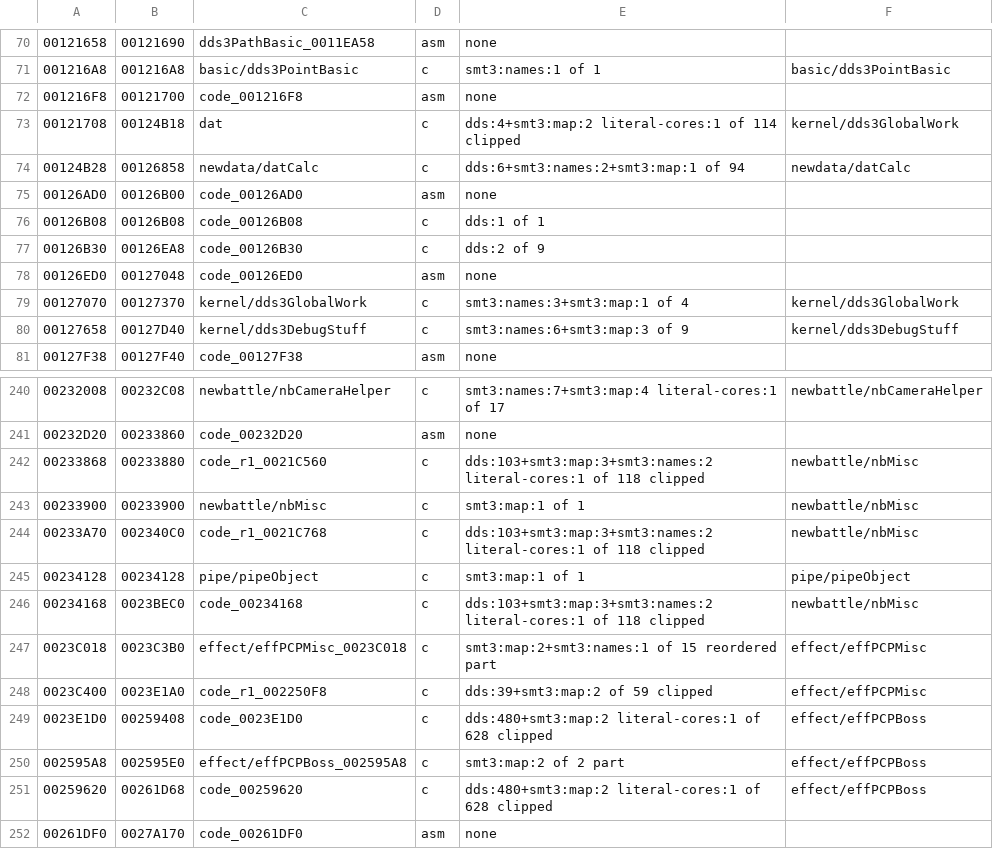
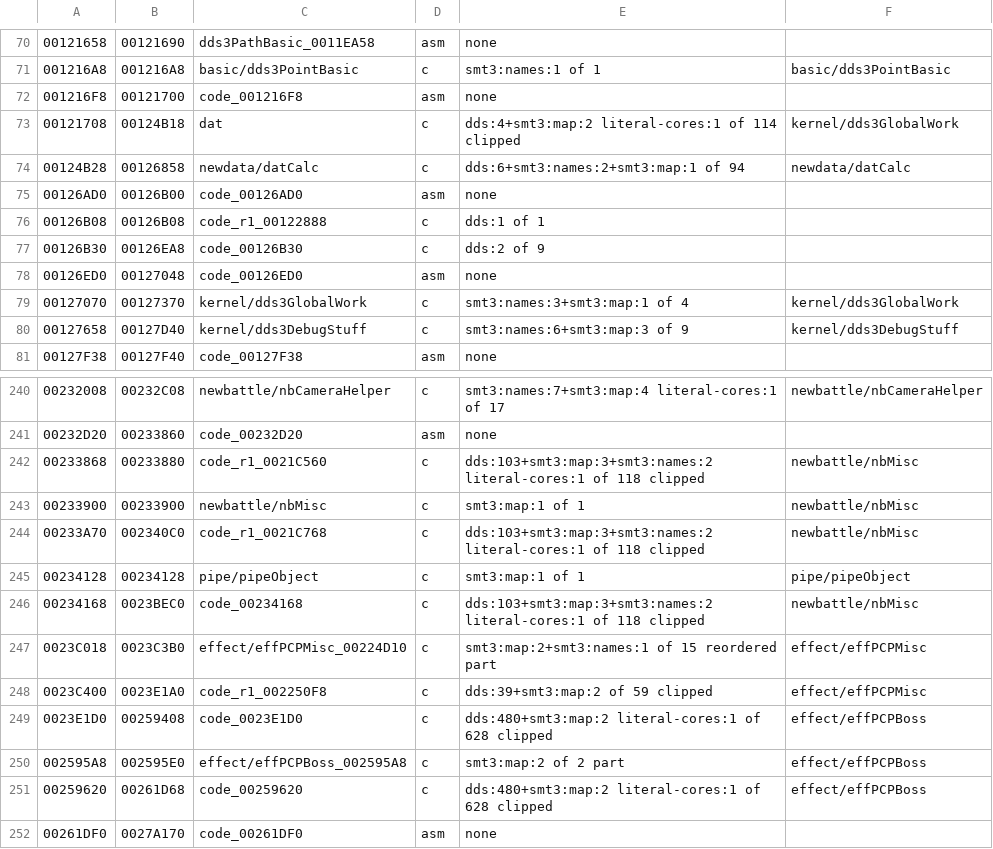
Before and after one commit to Megami-Decomps/raidou-decomp, a TSV file: config/raidou2/tu_evidence.tsv, drawn as a sheet; only a part is shown, gaps mark what is left out; the diff names each change by its address in the sheet, - before the commit and + after, or states it on an @@ line.

```diff
--- a/config/raidou2/tu_evidence.tsv
+++ b/config/raidou2/tu_evidence.tsv
-C76: code_00126B08
+C76: code_r1_00122888
-C247: effect/effPCPMisc_0023C018
+C247: effect/effPCPMisc_00224D10
```
Also changed, not shown: config/raidou1/tu_evidence.tsv, 14 other files.
